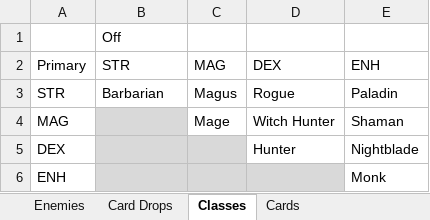
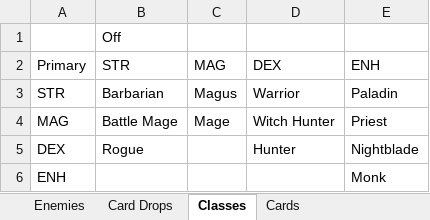
Before and after one commit to zacharydwaller/Dungeon-Decks, an Excel workbook: Assets/ScriptableObjects/Databases/Databases.xlsx, sheet Classes, drawn as a sheet; values as stored, in another font and other column widths than the file's, no borders; the diff names each change by its address in the sheet, - before the commit and + after, or states it on an @@ line.

```diff
--- a/Assets/ScriptableObjects/Databases/Databases.xlsx (sheet Classes)
+++ b/Assets/ScriptableObjects/Databases/Databases.xlsx (sheet Classes)
-D3 (DEX): Rogue
+D3 (DEX): Warrior
-B4 (STR): (empty)
+B4 (STR): Battle Mage
-B4 fill: #D9D9D9
+B4 fill: none
-E4 (ENH): Shaman
+E4 (ENH): Priest
-B5 (STR): (empty)
+B5 (STR): Rogue
-B5:C5 fill: #D9D9D9
+B5:C5 fill: none
-B6:D6 fill: #D9D9D9
+B6:D6 fill: none
```
Also changed, not shown: 19 other files.
